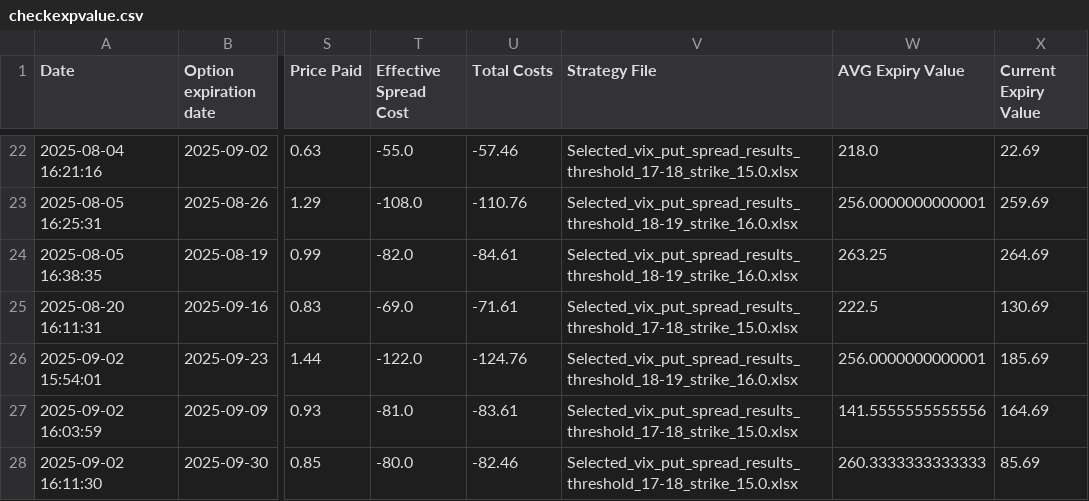
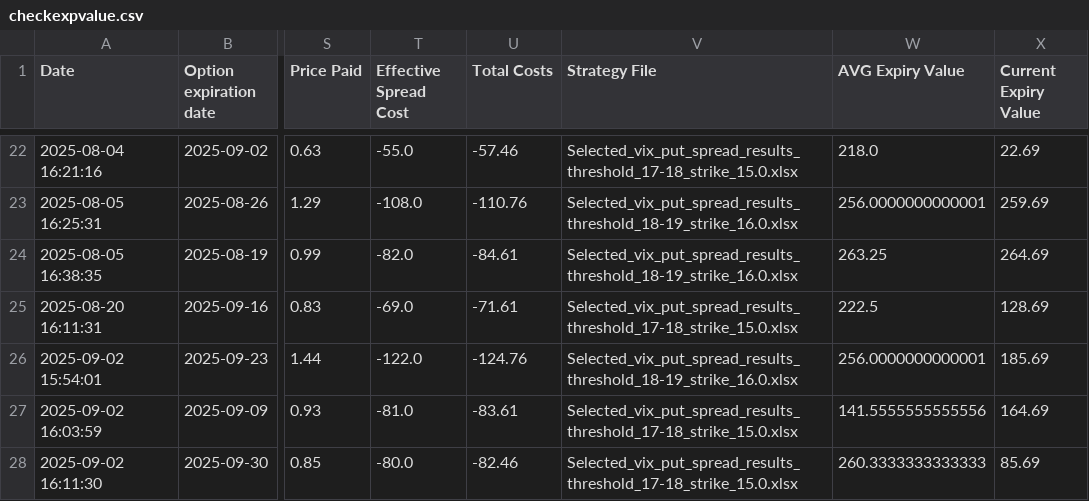
Before and after one commit to BenjiFaccin/VIX_trading_strategy_VMbbb, a CSV file: static/data/checkexpvalue.csv, drawn as a sheet; only a part is shown, gaps mark what is left out; the diff names each change by its address in the sheet, - before the commit and + after, or states it on an @@ line.

Commit message:
Trade Update

```diff
--- a/static/data/checkexpvalue.csv
+++ b/static/data/checkexpvalue.csv
-X25 (Current Expiry Value): 130.69
+X25 (Current Expiry Value): 128.69
```
